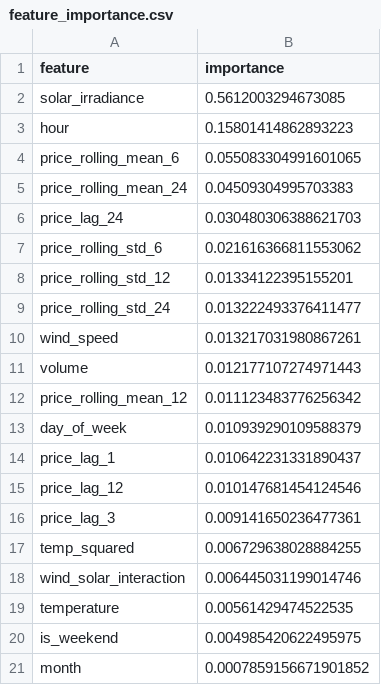
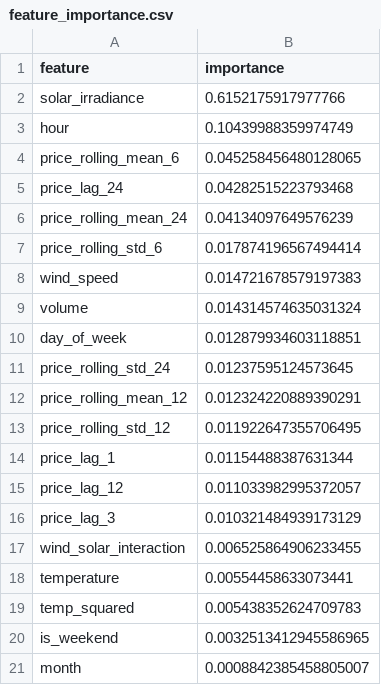
Before and after one commit to Zerefez/Energy-forecasting, a CSV file: models/feature_importance.csv, drawn as a sheet.

```diff
--- a/models/feature_importance.csv
+++ b/models/feature_importance.csv
@@ -1,21 +1,21 @@
 feature,importance
-solar_irradiance,0.5612003294673085
-hour,0.15801414862893223
-price_rolling_mean_6,0.055083304991601065
-price_rolling_mean_24,0.04509304995703383
-price_lag_24,0.030480306388621703
-price_rolling_std_6,0.021616366811553062
-price_rolling_std_12,0.01334122395155201
-price_rolling_std_24,0.013222493376411477
-wind_speed,0.013217031980867261
-volume,0.012177107274971443
-price_rolling_mean_12,0.011123483776256342
-day_of_week,0.010939290109588379
-price_lag_1,0.010642231331890437
-price_lag_12,0.010147681454124546
-price_lag_3,0.009141650236477361
-temp_squared,0.006729638028884255
-wind_solar_interaction,0.006445031199014746
-temperature,0.00561429474522535
-is_weekend,0.004985420622495975
-month,0.0007859156671901852
+solar_irradiance,0.6152175917977766
+hour,0.10439988359974749
+price_rolling_mean_6,0.045258456480128065
+price_lag_24,0.04282515223793468
+price_rolling_mean_24,0.04134097649576239
+price_rolling_std_6,0.017874196567494414
+wind_speed,0.014721678579197383
+volume,0.014314574635031324
+day_of_week,0.012879934603118851
+price_rolling_std_24,0.01237595124573645
+price_rolling_mean_12,0.012324220889390291
+price_rolling_std_12,0.011922647355706495
+price_lag_1,0.01154488387631344
+price_lag_12,0.011033982995372057
+price_lag_3,0.010321484939173129
+wind_solar_interaction,0.006525864906233455
+temperature,0.00554458633073441
+temp_squared,0.005438352624709783
+is_weekend,0.0032513412945586965
+month,0.0008842385458805007
```
Also changed, not shown: data/processed_data.csv, 12 other files.
